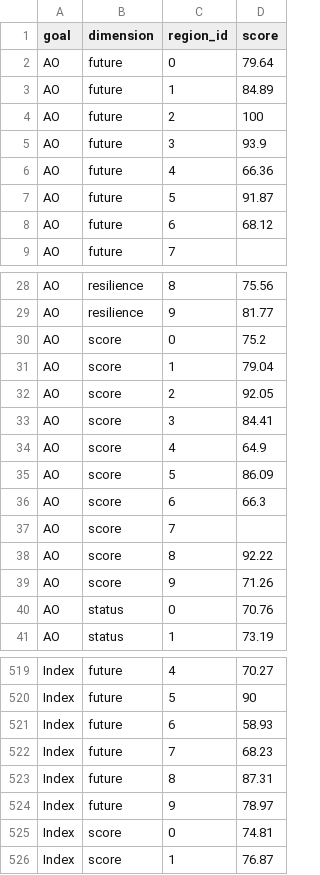
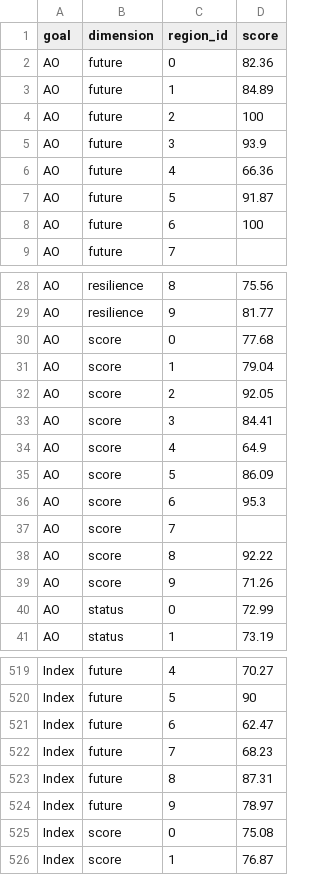
Before and after one commit to katrinleinweber/arc, a CSV file: circle2016/scores.csv, drawn as a sheet; only a part is shown, gaps mark what is left out; the diff covers the shown part only.

Commit message:
update scores based on changing norway sea ice to NA and just keeping fish scores.

```diff
--- a/circle2016/scores.csv
+++ b/circle2016/scores.csv
@@ -1,3 +1,3 @@
 "goal","dimension","region_id","score"
-"AO","future",0,79.64
+"AO","future",0,82.36
 "AO","future",1,84.89
@@ -7,3 +7,3 @@
 "AO","future",5,91.87
-"AO","future",6,68.12
+"AO","future",6,100
 "AO","future",7,
@@ -29,3 +29,3 @@
 "AO","resilience",9,81.77
-"AO","score",0,75.2
+"AO","score",0,77.68
 "AO","score",1,79.04
@@ -35,3 +35,3 @@
 "AO","score",5,86.09
-"AO","score",6,66.3
+"AO","score",6,95.3
 "AO","score",7,
@@ -39,3 +39,3 @@
 "AO","score",9,71.26
-"AO","status",0,70.76
+"AO","status",0,72.99
 "AO","status",1,73.19
@@ -520,3 +520,3 @@
 "Index","future",5,90
-"Index","future",6,58.93
+"Index","future",6,62.47
 "Index","future",7,68.23
@@ -524,3 +524,3 @@
 "Index","future",9,78.97
-"Index","score",0,74.81
+"Index","score",0,75.08
 "Index","score",1,76.87
```
Also changed, not shown: 4 edited cells elsewhere in this file, circle2016/layers.csv, 3 other files.
